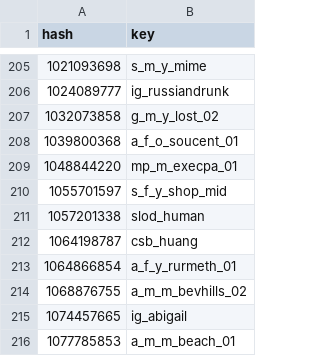
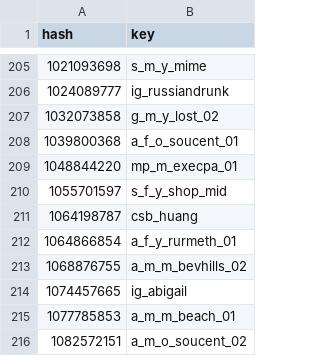
Before and after one commit to calamity-inc/gta-v-joaat-hash-db, a CSV file: out/peds-dec_signed.csv, drawn as a sheet; only a part is shown, gaps mark what is left out; the shorter side is filled out with more unchanged rows; the diff names each change by its address in the sheet, - before the commit and + after, or states it on an @@ line.

Commit message:
Exclude crash peds from normal peds list, add peds_complete to include crash peds, and remove entities db

```diff
--- a/out/peds-dec_signed.csv
+++ b/out/peds-dec_signed.csv
-row 211: 1057201338 | slod_human
```
Also changed, not shown: out/peds-dec_unsigned.csv, out/peds-hex.csv, 12 other files.
